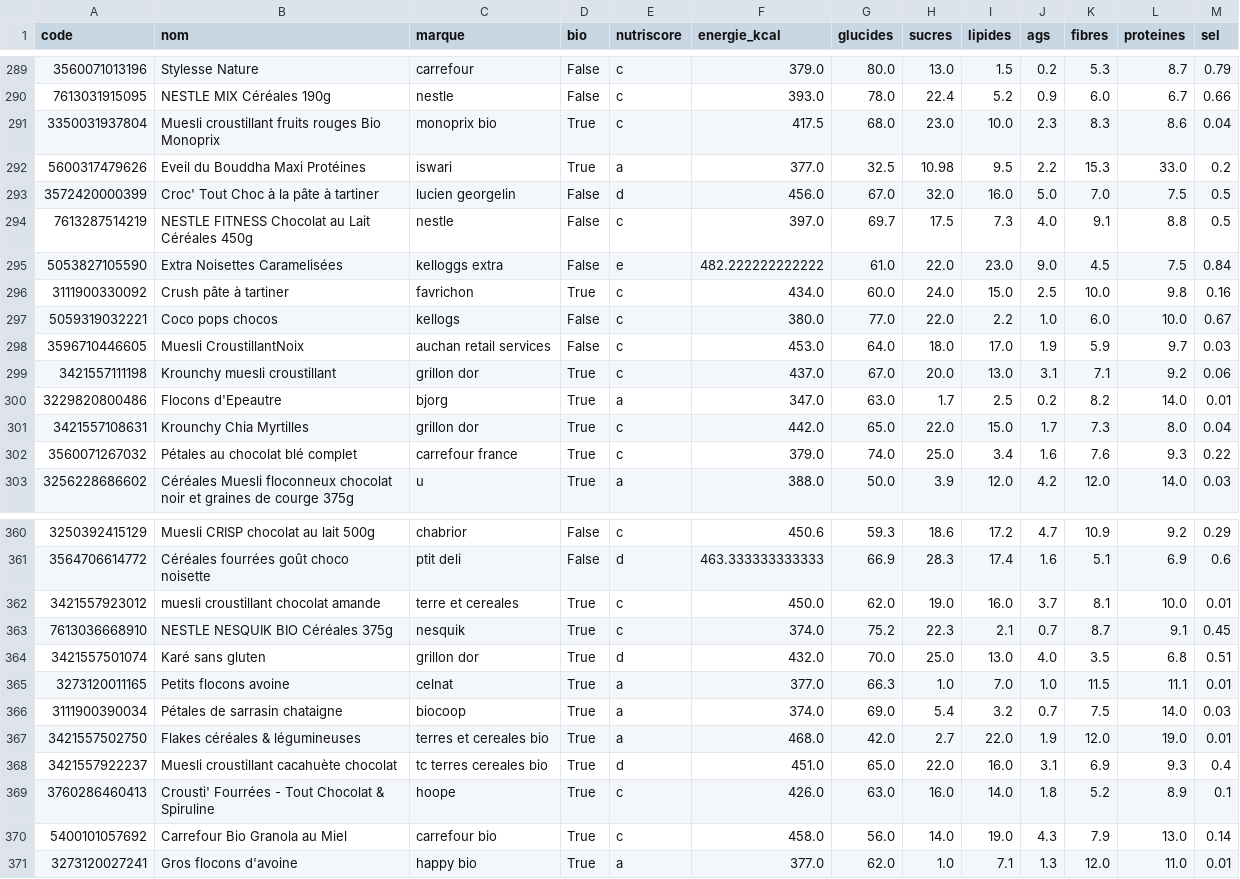
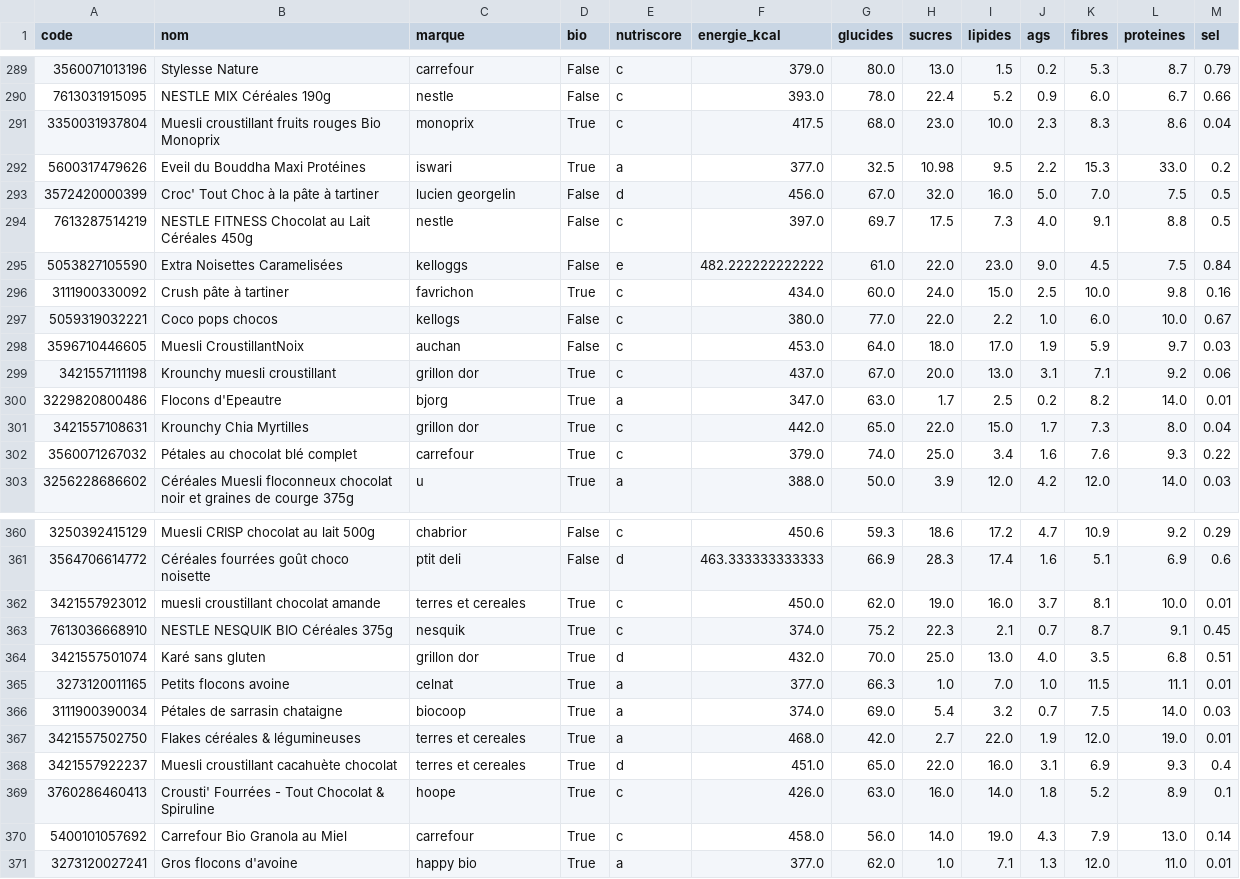
Before and after one commit to MelinaSeh06/nutri-arbitre, a CSV file: data/cereales_propres.csv, drawn as a sheet; only a part is shown, gaps mark what is left out; the diff covers the shown part only.

```diff
--- a/data/cereales_propres.csv
+++ b/data/cereales_propres.csv
@@ -290,3 +290,3 @@ code,nom,marque,bio,nutriscore,energie_kcal,glucides,sucres,lipides,ags,fibres,p
 7613031915095,NESTLE MIX Céréales 190g,nestle,False,c,393.0,78.0,22.4,5.2,0.9,6.0,6.7,0.66
-3350031937804,Muesli croustillant fruits rouges Bio Monoprix,monoprix bio,True,c,417.5,68.0,23.0,10.0,2.3,8.3,8.6,0.04
+3350031937804,Muesli croustillant fruits rouges Bio Monoprix,monoprix,True,c,417.5,68.0,23.0,10.0,2.3,8.3,8.6,0.04
 5600317479626,Eveil du Bouddha Maxi Protéines,iswari,True,a,377.0,32.5,10.98,9.5,2.2,15.3,33.0,0.2
@@ -294,6 +294,6 @@ code,nom,marque,bio,nutriscore,energie_kcal,glucides,sucres,lipides,ags,fibres,p
 7613287514219,NESTLE FITNESS Chocolat au Lait Céréales 450g,nestle,False,c,397.0,69.7,17.5,7.3,4.0,9.1,8.8,0.5
-5053827105590,Extra Noisettes Caramelisées,kelloggs extra,False,e,482.222222222222,61.0,22.0,23.0,9.0,4.5,7.5,0.84
+5053827105590,Extra Noisettes Caramelisées,kelloggs,False,e,482.222222222222,61.0,22.0,23.0,9.0,4.5,7.5,0.84
 3111900330092,Crush pâte à tartiner,favrichon,True,c,434.0,60.0,24.0,15.0,2.5,10.0,9.8,0.16
 5059319032221,Coco pops chocos,kellogs,False,c,380.0,77.0,22.0,2.2,1.0,6.0,10.0,0.67
-3596710446605,Muesli CroustillantNoix,auchan retail services,False,c,453.0,64.0,18.0,17.0,1.9,5.9,9.7,0.03
+3596710446605,Muesli CroustillantNoix,auchan,False,c,453.0,64.0,18.0,17.0,1.9,5.9,9.7,0.03
 3421557111198,Krounchy muesli croustillant,grillon dor,True,c,437.0,67.0,20.0,13.0,3.1,7.1,9.2,0.06
@@ -301,3 +301,3 @@ code,nom,marque,bio,nutriscore,energie_kcal,glucides,sucres,lipides,ags,fibres,p
 3421557108631,Krounchy Chia Myrtilles,grillon dor,True,c,442.0,65.0,22.0,15.0,1.7,7.3,8.0,0.04
-3560071267032,Pétales au chocolat blé complet,carrefour france,True,c,379.0,74.0,25.0,3.4,1.6,7.6,9.3,0.22
+3560071267032,Pétales au chocolat blé complet,carrefour,True,c,379.0,74.0,25.0,3.4,1.6,7.6,9.3,0.22
 3256228686602,Céréales Muesli floconneux chocolat noir et graines de courge 375g,u,True,a,388.0,50.0,3.9,12.0,4.2,12.0,14.0,0.03
@@ -361,3 +361,3 @@ code,nom,marque,bio,nutriscore,energie_kcal,glucides,sucres,lipides,ags,fibres,p
 3564706614772,Céréales fourrées goût choco noisette,ptit deli,False,d,463.333333333333,66.9,28.3,17.4,1.6,5.1,6.9,0.6
-3421557923012,muesli croustillant chocolat amande,terre et cereales,True,c,450.0,62.0,19.0,16.0,3.7,8.1,10.0,0.01
+3421557923012,muesli croustillant chocolat amande,terres et cereales,True,c,450.0,62.0,19.0,16.0,3.7,8.1,10.0,0.01
 7613036668910,NESTLE NESQUIK BIO Céréales 375g,nesquik,True,c,374.0,75.2,22.3,2.1,0.7,8.7,9.1,0.45
@@ -366,6 +366,6 @@ code,nom,marque,bio,nutriscore,energie_kcal,glucides,sucres,lipides,ags,fibres,p
 3111900390034,Pétales de sarrasin chataigne,biocoop,True,a,374.0,69.0,5.4,3.2,0.7,7.5,14.0,0.03
-3421557502750,Flakes céréales & légumineuses,terres et cereales bio,True,a,468.0,42.0,2.7,22.0,1.9,12.0,19.0,0.01
-3421557922237,Muesli croustillant cacahuète chocolat,tc terres cereales bio,True,d,451.0,65.0,22.0,16.0,3.1,6.9,9.3,0.4
+3421557502750,Flakes céréales & légumineuses,terres et cereales,True,a,468.0,42.0,2.7,22.0,1.9,12.0,19.0,0.01
+3421557922237,Muesli croustillant cacahuète chocolat,terres et cereales,True,d,451.0,65.0,22.0,16.0,3.1,6.9,9.3,0.4
 3760286460413,Crousti' Fourrées - Tout Chocolat & Spiruline,hoope,True,c,426.0,63.0,16.0,14.0,1.8,5.2,8.9,0.1
-5400101057692,Carrefour Bio Granola au Miel,carrefour bio,True,c,458.0,56.0,14.0,19.0,4.3,7.9,13.0,0.14
+5400101057692,Carrefour Bio Granola au Miel,carrefour,True,c,458.0,56.0,14.0,19.0,4.3,7.9,13.0,0.14
 3273120027241,Gros flocons d'avoine,happy bio,True,a,377.0,62.0,1.0,7.1,1.3,12.0,11.0,0.01
```
Also changed, not shown: 84 edited cells elsewhere in this file, 5 other files.
